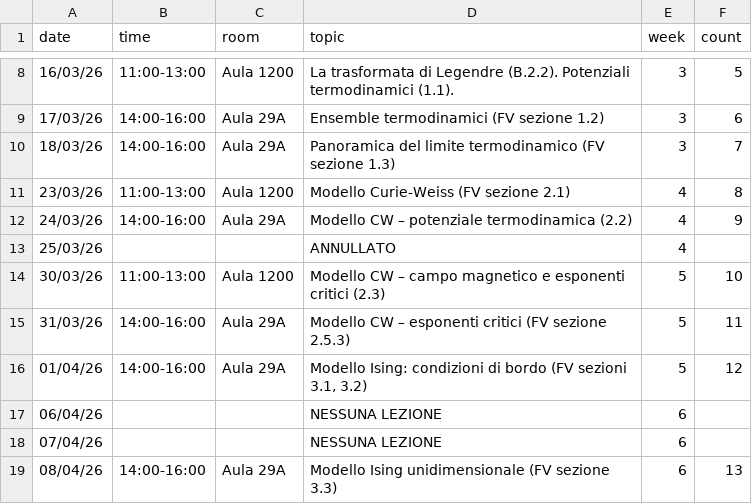
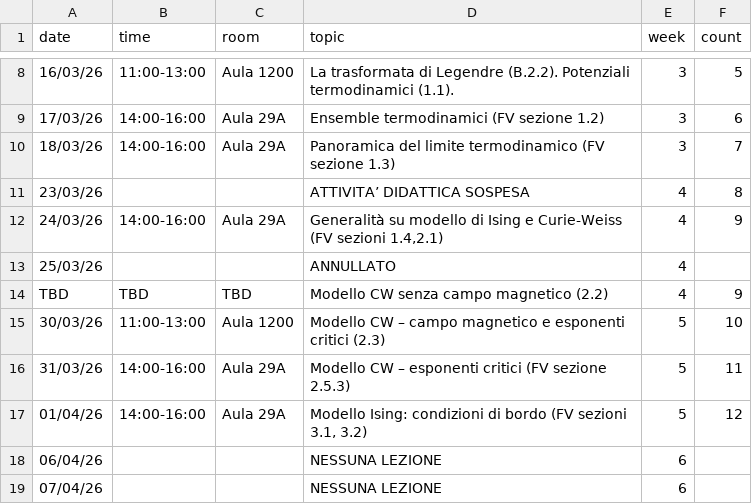
Before and after one commit to RafaelGreenblatt/MS1-2026, a CSV file: data/diary.csv, drawn as a sheet; only a part is shown, gaps mark what is left out; the shorter side is filled out with more unchanged rows; the diff names each change by its address in the sheet, - before the commit and + after, or states it on an @@ line.

Commit message:
Diary update for cancellations in Week 4)

```diff
--- a/data/diary.csv
+++ b/data/diary.csv
-B11 (time): 11:00-13:00
+B11 (time): (empty)
-C11 (room): Aula 1200
+C11 (room): (empty)
-D11 (topic): Modello Curie-Weiss (FV sezione 2.1)
+D11 (topic): ATTIVITA’ DIDATTICA SOSPESA
-D12 (topic): Modello CW – potenziale termodinamica (2.2)
+D12 (topic): Generalità su modello di Ising e Curie-Weiss (FV sezioni 1.4,2.1)
+row 14: TBD | TBD | TBD | Modello CW senza campo magnetico (2.2) | 4 | 9
```
